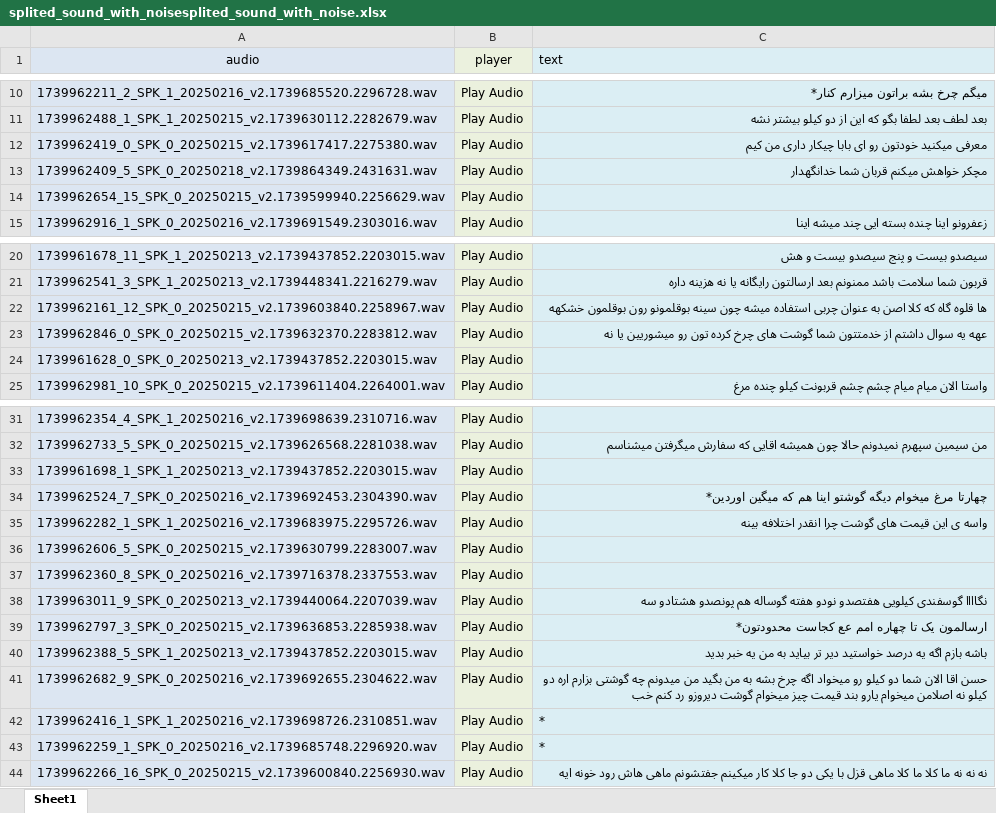
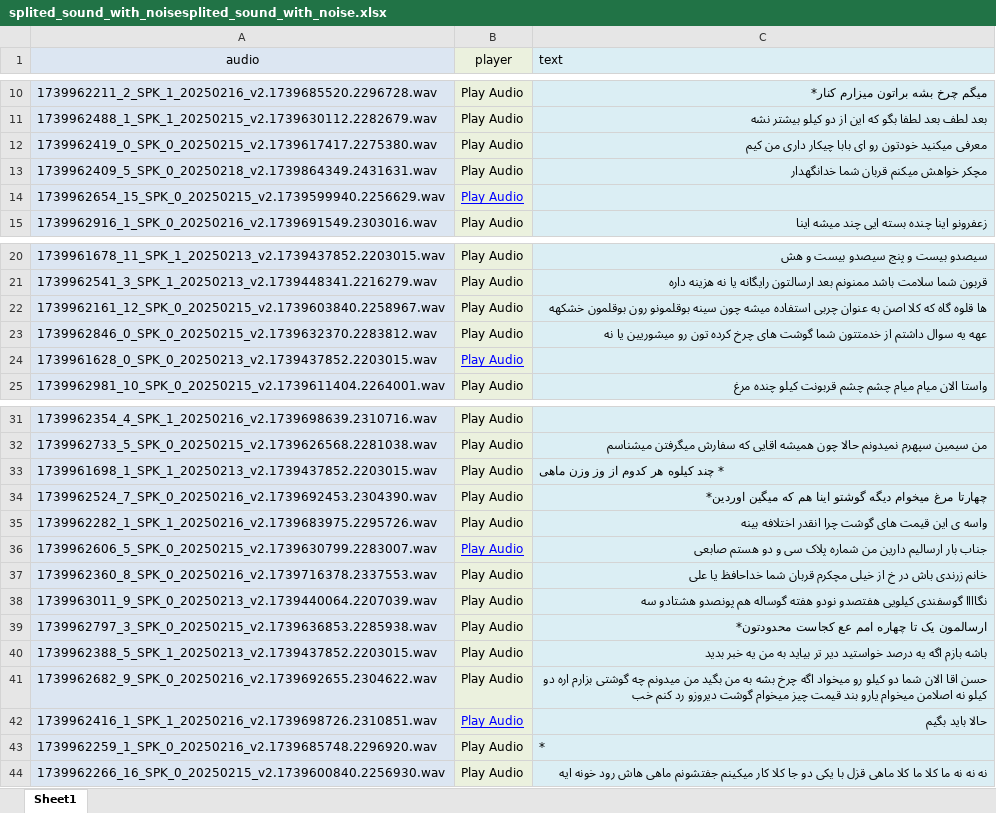
Before and after one commit to mohammadsjahanbakhsh/speech, an Excel workbook: splited_sound_with_noise/splited_sound_with_noisesplited_sound_with_noise.xlsx, sheet Sheet1, drawn as a sheet; only a part is shown, gaps mark what is left out; values as stored, in another font and other column widths than the file's, no borders; conditional formats not drawn; the diff names each change by its address in the sheet, - before the commit and + after, or states it on an @@ line.

Commit message:
fill empty in  0-50

```diff
--- a/splited_sound_with_noise/splited_sound_with_noisesplited_sound_with_noise.xlsx (sheet Sheet1)
+++ b/splited_sound_with_noise/splited_sound_with_noisesplited_sound_with_noise.xlsx (sheet Sheet1)
@@ B14 underline: off → on, text colour: black → #0000FF @@
@@ B24 underline: off → on, text colour: black → #0000FF @@
-C33 (text): (empty)
+C33 (text): * چند کیلوه هر کدوم از وز وزن ماهی
@@ B36 underline: off → on, text colour: black → #0000FF @@
-C36 (text): (empty)
+C36 (text): جناب بار ارسالیم دارین من شماره پلاک سی و دو هستم صابعی
-C37 (text): (empty)
+C37 (text): خانم زرندی باش در خ از خیلی مچکرم قربان شما خداحافظ یا علی
@@ B42 underline: off → on, text colour: black → #0000FF @@
-C42 (text): *
+C42 (text): حالا باید بگیم
```
